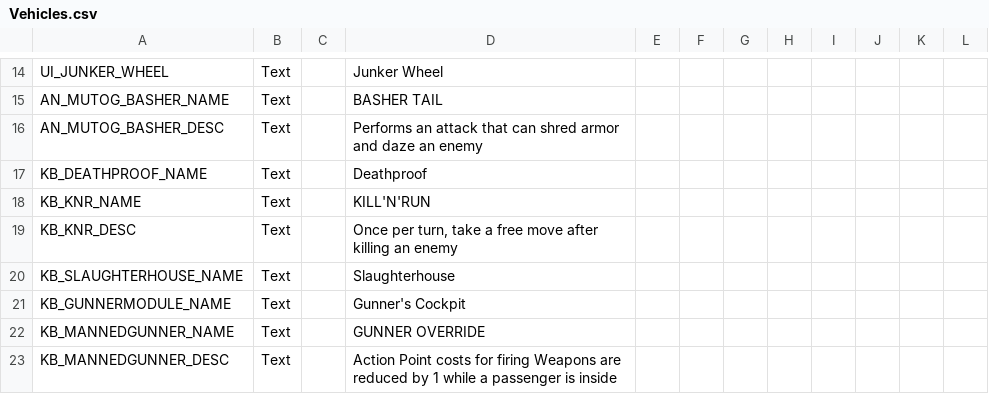
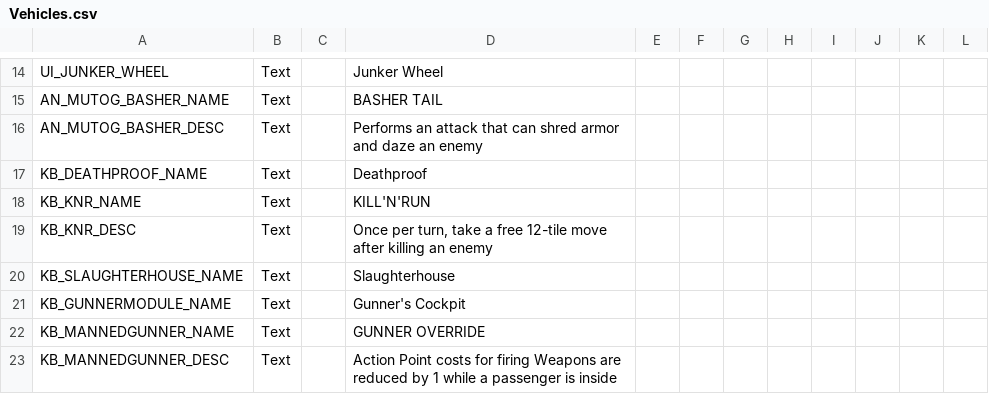
Before and after one commit to Voland163/TFTV, a CSV file: TFTV/Assets/Localization/Vehicles.csv, drawn as a sheet; only a part is shown, gaps mark what is left out.

```diff
--- a/TFTV/Assets/Localization/Vehicles.csv
+++ b/TFTV/Assets/Localization/Vehicles.csv
@@ -18,3 +18,3 @@ KB_DEATHPROOF_NAME, Text,,Deathproof,,,,,,,,
 KB_KNR_NAME, Text,,KILL'N'RUN,,,,,,,,
-KB_KNR_DESC, Text,,"Once per turn, take a free move after killing an enemy",,,,,,,,
+KB_KNR_DESC, Text,,"Once per turn, take a free 12-tile move after killing an enemy",,,,,,,,
 KB_SLAUGHTERHOUSE_NAME, Text,,Slaughterhouse,,,,,,,,
```
Also changed, not shown: 1 other file.
